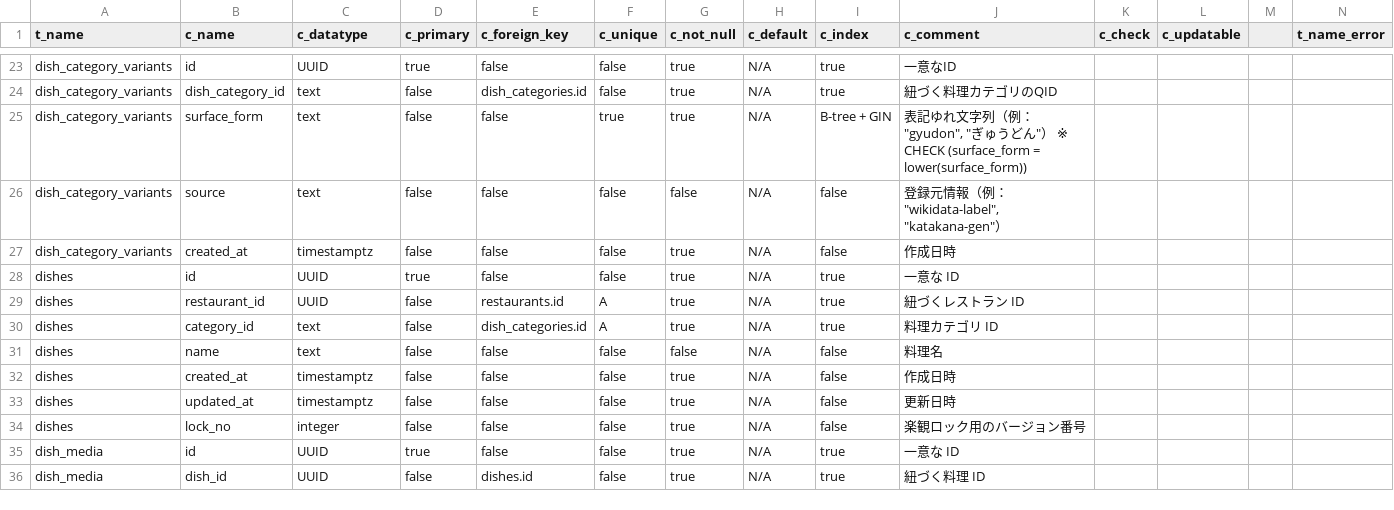
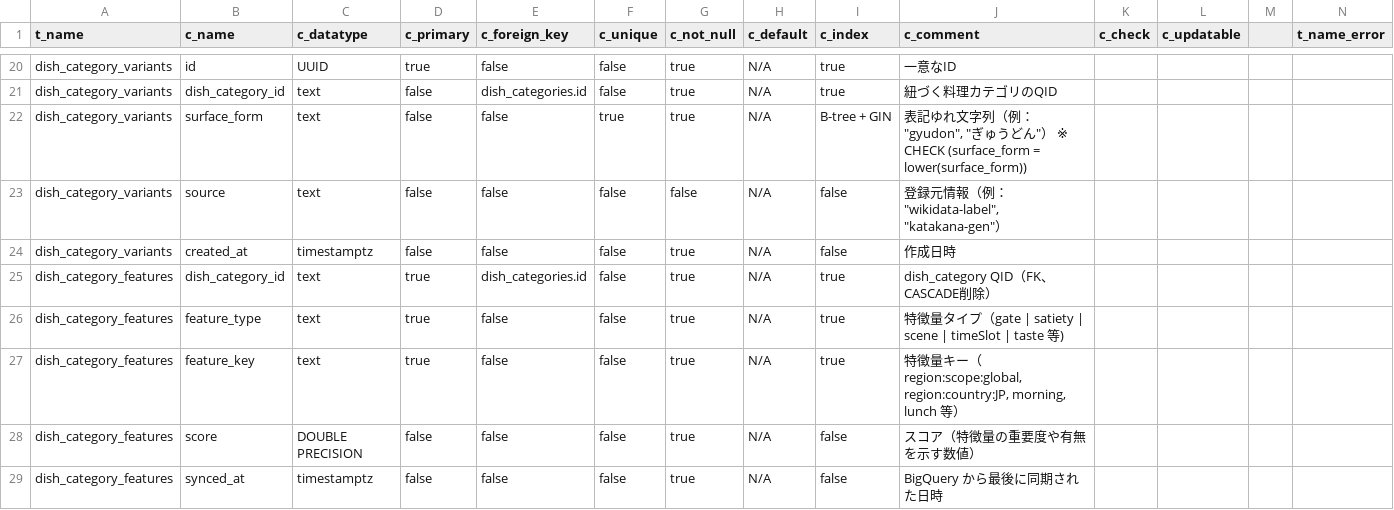
Before and after one commit to Ayato-kosaka/nanitabeyo, a CSV file: docs/detailed_design/T_COLUMNS.csv, drawn as a sheet; only a part is shown, gaps mark what is left out; the shorter side is filled out with more unchanged rows; the diff covers the shown part only; the diff names each change by its address in the sheet, - before the commit and + after, or states it on an @@ line.

```diff
--- a/docs/detailed_design/T_COLUMNS.csv
+++ b/docs/detailed_design/T_COLUMNS.csv
+row 25: dish_category_features | dish_category_id | text | true | dish_categories.id | false | true | N/A | true | dish_category QID（FK、CASCADE削除）
+row 26: dish_category_features | feature_type | text | true | false | false | true | N/A | true | 特徴量タイプ（gate | satiety | scene | timeSlot | taste 等)
+row 27: dish_category_features | feature_key | text | true | false | false | true | N/A | true | 特徴量キー（region:scope:global, region:country:JP, morning, lunch 等）
+row 28: dish_category_features | score | DOUBLE PRECISION | false | false | false | true | N/A | false | スコア（特徴量の重要度や有無を示す数値）
+row 29: dish_category_features | synced_at | timestamptz | false | false | false | true | N/A | false | BigQuery から最後に同期された日時
```
Also changed, not shown: 5 added rows, 3 removed rows and 4 edited cells elsewhere in this file, docs/detailed_design/FuncList.csv, 16 other files.
